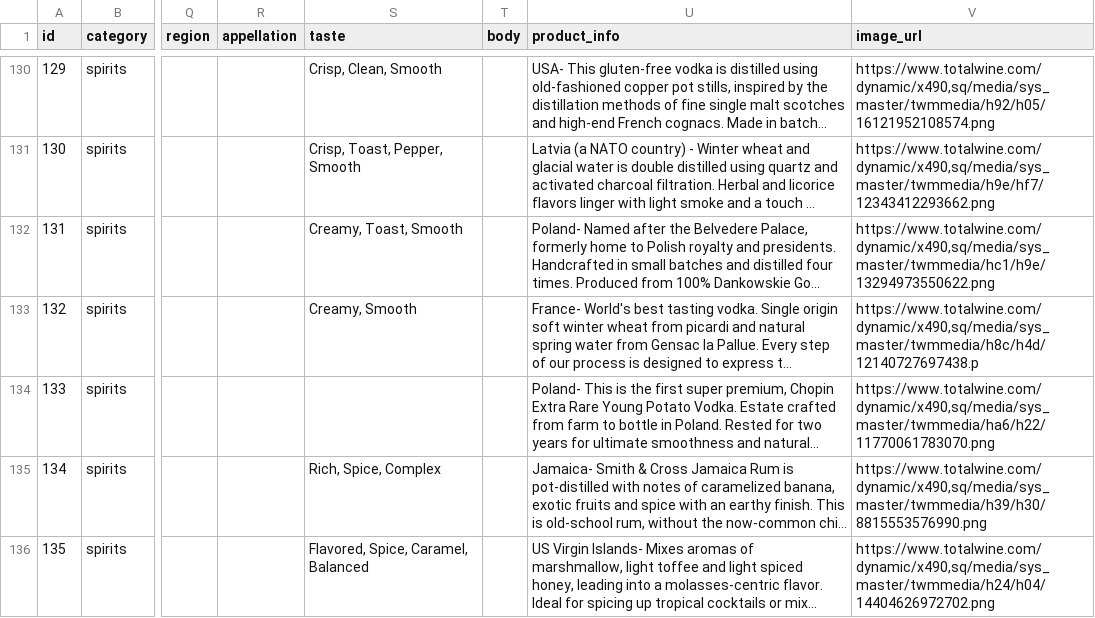
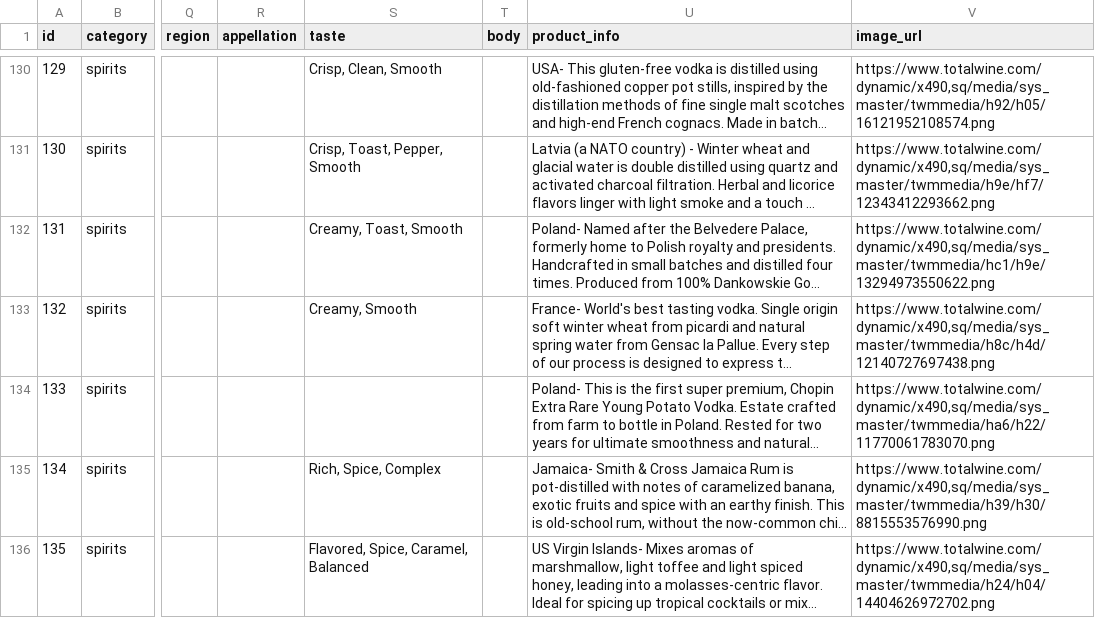
Before and after one commit to DanielHong95/ecommerce, a CSV file: server/ecommerce_data/products.csv, drawn as a sheet; only a part is shown, gaps mark what is left out; long unchanged cells end in …; the diff names each change by its address in the sheet, - before the commit and + after, or states it on an @@ line.

```diff
--- a/server/ecommerce_data/products.csv
+++ b/server/ecommerce_data/products.csv
-V133 (image_url): https://www.totalwine.com/dynamic/x490,sq/media/sys_master/twmmedia/h8c/h4d/12140727697438.p
+V133 (image_url): https://www.totalwine.com/dynamic/x490,sq/media/sys_master/twmmedia/h8c/h4d/12140727697438.png
```
Also changed, not shown: 7 other files.
